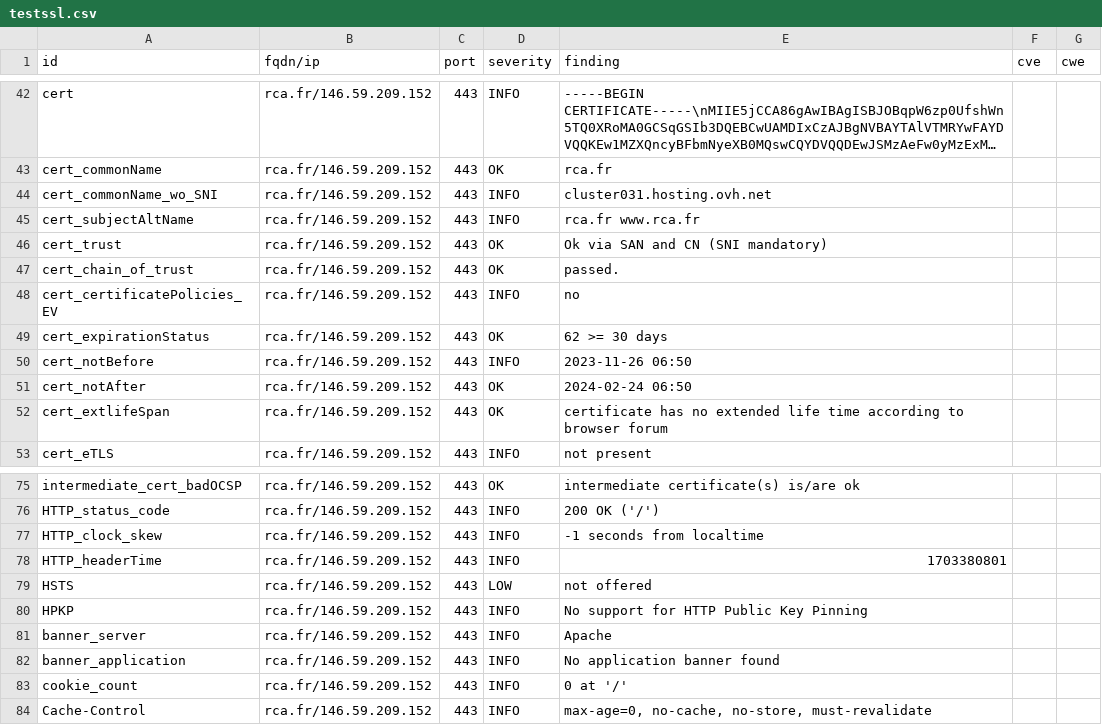
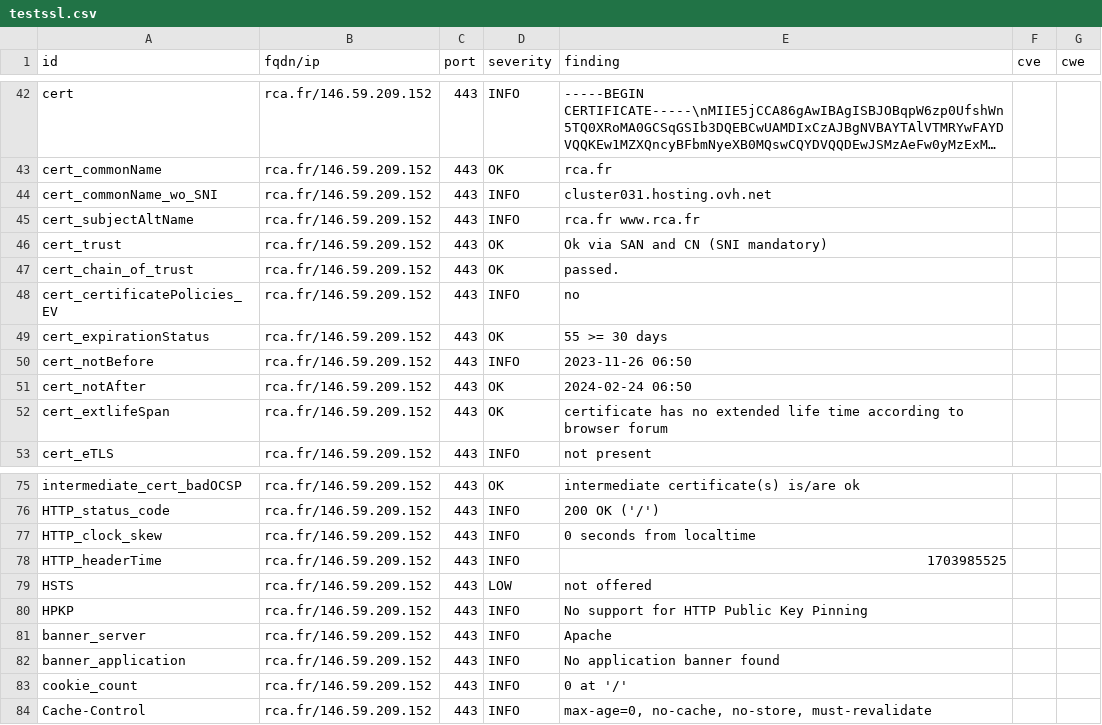
Before and after one commit to arthurzenika/dashlord-rca, a CSV file: results/aHR0cHM6Ly9yY2EuZnI=/testssl.csv, drawn as a sheet; only a part is shown, gaps mark what is left out; long unchanged cells end in ….

```diff
--- a/results/aHR0cHM6Ly9yY2EuZnI=/testssl.csv
+++ b/results/aHR0cHM6Ly9yY2EuZnI=/testssl.csv
@@ -48,3 +48,3 @@
 "cert_certificatePolicies_EV","rca.fr/146.59.209.152","443","INFO","no","",""
-"cert_expirationStatus","rca.fr/146.59.209.152","443","OK","62 >= 30 days","",""
+"cert_expirationStatus","rca.fr/146.59.209.152","443","OK","55 >= 30 days","",""
 "cert_notBefore","rca.fr/146.59.209.152","443","INFO","2023-11-26 06:50","",""
@@ -76,4 +76,4 @@
 "HTTP_status_code","rca.fr/146.59.209.152","443","INFO","200 OK ('/')","",""
-"HTTP_clock_skew","rca.fr/146.59.209.152","443","INFO","-1 seconds from localtime","",""
-"HTTP_headerTime","rca.fr/146.59.209.152","443","INFO","1703380801","",""
+"HTTP_clock_skew","rca.fr/146.59.209.152","443","INFO","0 seconds from localtime","",""
+"HTTP_headerTime","rca.fr/146.59.209.152","443","INFO","1703985525","",""
 "HSTS","rca.fr/146.59.209.152","443","LOW","not offered","",""
```
Also changed, not shown: 16 other files.
